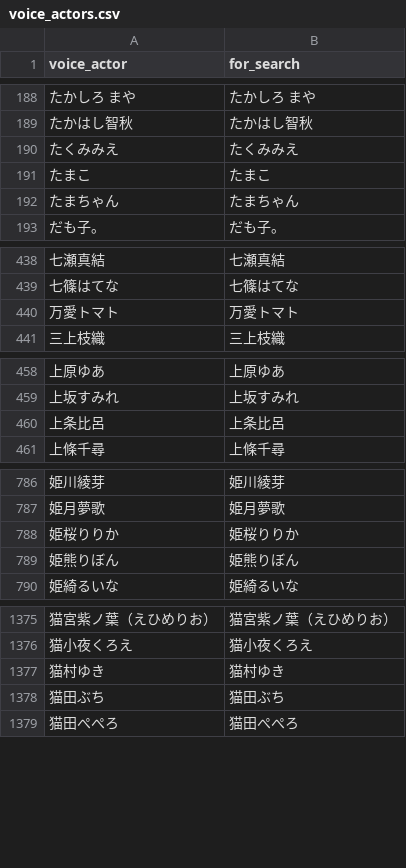
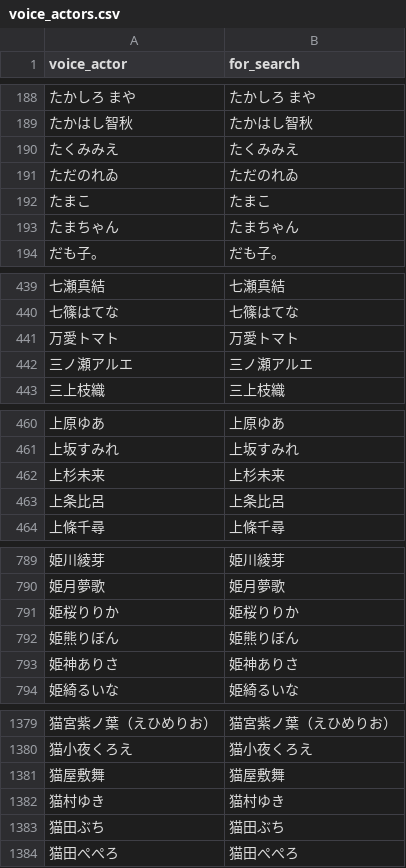
Before and after one commit to MASAYUKI-MORITA/kuppuku_database, a CSV file: voice_actors.csv, drawn as a sheet; only a part is shown, gaps mark what is left out; the diff covers the shown part only; the diff names each change by its address in the sheet, - before the commit and + after, or states it on an @@ line.

```diff
--- a/voice_actors.csv
+++ b/voice_actors.csv
+row 191: ただのれゐ | ただのれゐ
+row 442: 三ノ瀬アルエ | 三ノ瀬アルエ
+row 462: 上杉未来 | 上杉未来
+row 793: 姫神ありさ | 姫神ありさ
+row 1381: 猫屋敷舞 | 猫屋敷舞
```
Also changed, not shown: 4 added rows and 1 removed row elsewhere in this file, circles.csv.
